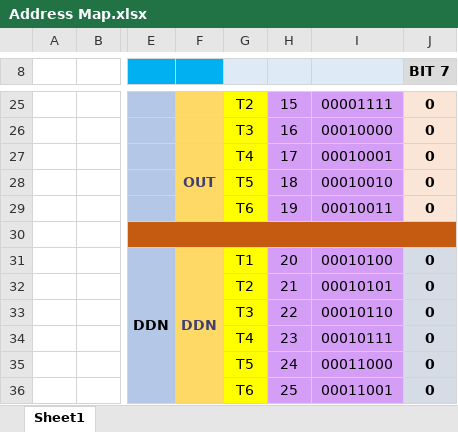
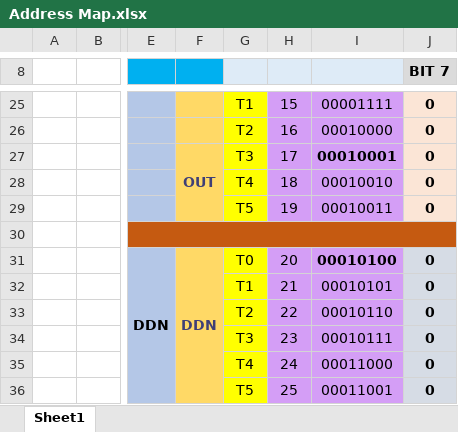
Before and after one commit to xruschx/8-Bit-Cpu, an Excel workbook: ROM/Address Map.xlsx, sheet Sheet1, drawn as a sheet; only a part is shown, gaps mark what is left out; values as stored, in another font and other column widths than the file's, no borders; conditional formats not drawn; the diff covers the shown part only; the diff names each change by its address in the sheet, - before the commit and + after, or states it on an @@ line.

Commit message:
Address ROM has been populated

```diff
--- a/ROM/Address Map.xlsx (sheet Sheet1)
+++ b/ROM/Address Map.xlsx (sheet Sheet1)
-G25: T2
+G25: T1
-G26: T3
+G26: T2
-G27: T4
+G27: T3
-I27 bold: off
+I27 bold: on
-G28: T5
+G28: T4
-G29: T6
+G29: T5
-G31: T1
+G31: T0
-I31 bold: off
+I31 bold: on
-G32: T2
+G32: T1
-G33: T3
+G33: T2
-G34: T4
+G34: T3
-G35: T5
+G35: T4
-G36: T6
+G36: T5
```
Also changed, not shown: 1 added row, 1 removed row, 18 edited cells, cell formats and merged cells elsewhere in this sheet, 6 other files.
